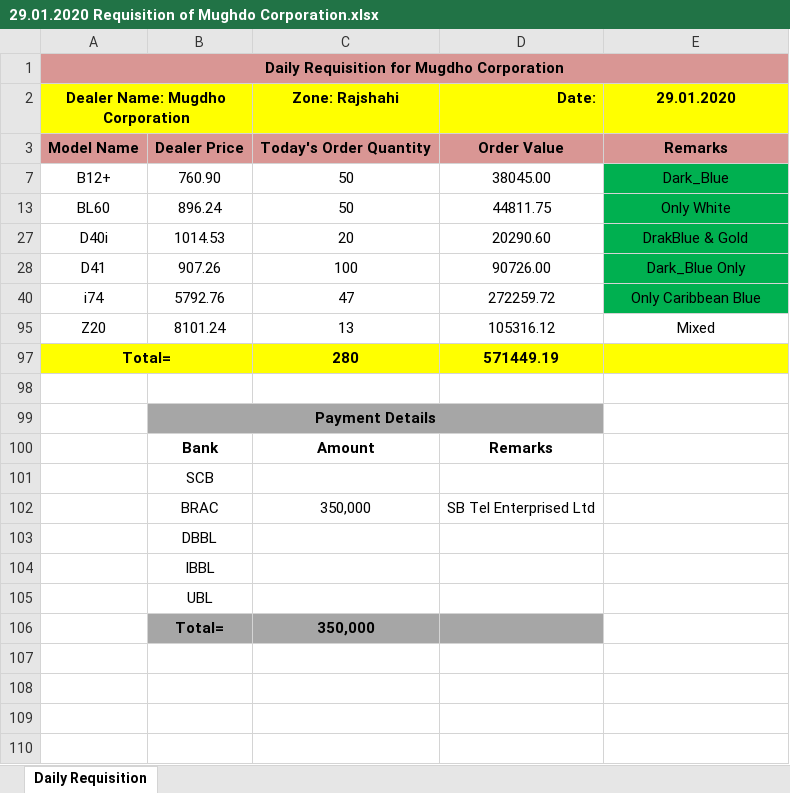
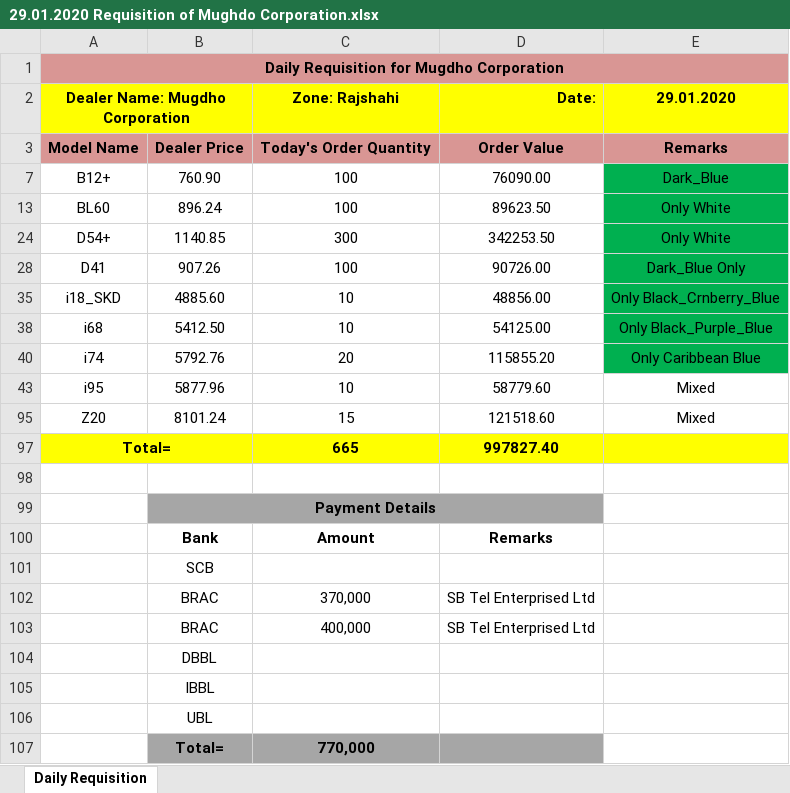
Before and after one commit to rahinul/Mugdho-Corporation, an Excel workbook: 2020/Requisition/29.01.2020 Requisition of Mughdo Corporation.xlsx, sheet Daily Requisition, drawn as a sheet; values as stored, in another font and other column widths than the file's, no borders; removed rows and columns are numbered as before the commit, all else as after; the diff names each change by its address in the sheet, - before the commit and + after, or states it on an @@ line.

Commit message:
29.01.2020 Mugdho corporation Details

```diff
--- a/2020/Requisition/29.01.2020 Requisition of Mughdo Corporation.xlsx (sheet Daily Requisition)
+++ b/2020/Requisition/29.01.2020 Requisition of Mughdo Corporation.xlsx (sheet Daily Requisition)
-C7 (Zone: Rajshahi): 50
+C7 (Zone: Rajshahi): 100
-D7 (Date:): 38045.00
+D7 (Date:): 76090.00
-C13 (Zone: Rajshahi): 50
+C13 (Zone: Rajshahi): 100
-D13 (Date:): 44811.75
+D13 (Date:): 89623.50
-row 27: D40i | 1014.53 | 20 | 20290.60 | DrakBlue & Gold
+row 24: D54+ | 1140.85 | 300 | 342253.50 | Only White
+row 35: i18_SKD | 4885.60 | 10 | 48856.00 | Only Black_Crnberry_Blue
+row 38: i68 | 5412.50 | 10 | 54125.00 | Only Black_Purple_Blue
-C40 (Zone: Rajshahi): 47
+C40 (Zone: Rajshahi): 20
-D40 (Date:): 272259.72
+D40 (Date:): 115855.20
+row 43: i95 | 5877.96 | 10 | 58779.60 | Mixed
-C95 (Zone: Rajshahi): 13
+C95 (Zone: Rajshahi): 15
-D95 (Date:): 105316.12
+D95 (Date:): 121518.60
-C97 (Zone: Rajshahi): 280
+C97 (Zone: Rajshahi): 665
-D97 (Date:): 571449.19
+D97 (Date:): 997827.40
-C102 (Zone: Rajshahi): 350,000
+C102 (Zone: Rajshahi): 370,000
+row 103:  | BRAC | 400,000 | SB Tel Enterprised Ltd
-C107 (Zone: Rajshahi): 350,000
+C107 (Zone: Rajshahi): 770,000
```
Also changed, not shown: hidden cells, 2020/Others/Allocation Sheet.xlsx, 9 other files.
